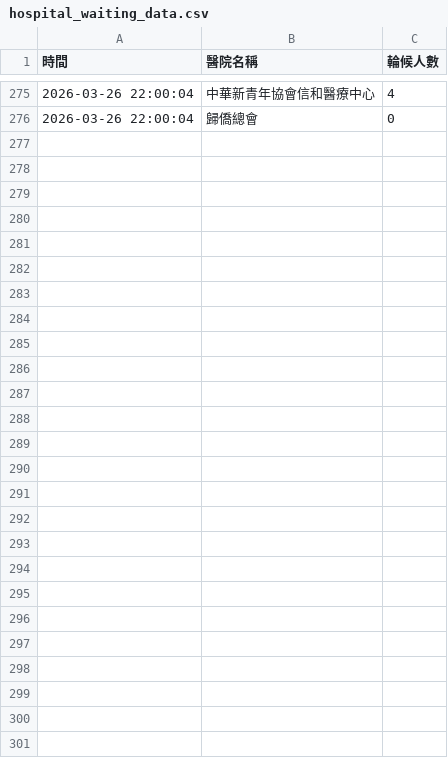
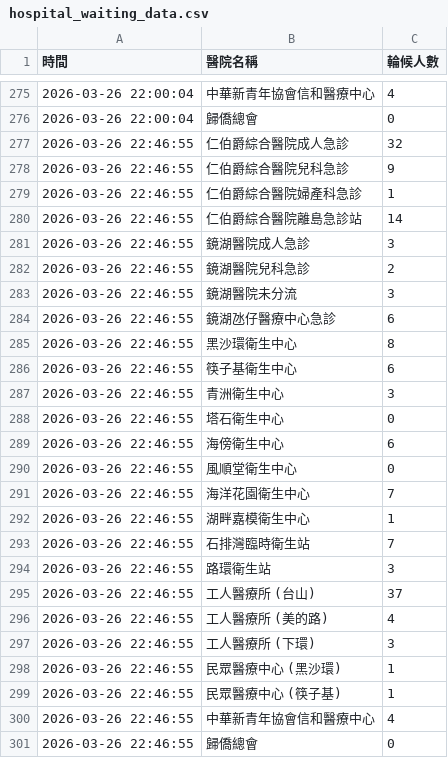
Before and after one commit to Miryam-cs50/Hospital_data, a CSV file: hospital_waiting_data.csv, drawn as a sheet; only a part is shown, gaps mark what is left out; the diff names each change by its address in the sheet, - before the commit and + after, or states it on an @@ line.

```diff
--- a/hospital_waiting_data.csv
+++ b/hospital_waiting_data.csv
+row 277: 2026-03-26 22:46:55 | 仁伯爵綜合醫院成人急診 | 32
+row 278: 2026-03-26 22:46:55 | 仁伯爵綜合醫院兒科急診 | 9
+row 279: 2026-03-26 22:46:55 | 仁伯爵綜合醫院婦產科急診 | 1
+row 280: 2026-03-26 22:46:55 | 仁伯爵綜合醫院離島急診站 | 14
+row 281: 2026-03-26 22:46:55 | 鏡湖醫院成人急診 | 3
+row 282: 2026-03-26 22:46:55 | 鏡湖醫院兒科急診 | 2
+row 283: 2026-03-26 22:46:55 | 鏡湖醫院未分流 | 3
+row 284: 2026-03-26 22:46:55 | 鏡湖氹仔醫療中心急診 | 6
+row 285: 2026-03-26 22:46:55 | 黑沙環衛生中心 | 8
+row 286: 2026-03-26 22:46:55 | 筷子基衛生中心 | 6
+row 287: 2026-03-26 22:46:55 | 青洲衛生中心 | 3
+row 288: 2026-03-26 22:46:55 | 塔石衛生中心 | 0
+row 289: 2026-03-26 22:46:55 | 海傍衛生中心 | 6
+row 290: 2026-03-26 22:46:55 | 風順堂衛生中心 | 0
+row 291: 2026-03-26 22:46:55 | 海洋花園衛生中心 | 7
+row 292: 2026-03-26 22:46:55 | 湖畔嘉模衛生中心 | 1
+row 293: 2026-03-26 22:46:55 | 石排灣臨時衛生站 | 7
+row 294: 2026-03-26 22:46:55 | 路環衛生站 | 3
+row 295: 2026-03-26 22:46:55 | 工人醫療所 (台山) | 37
+row 296: 2026-03-26 22:46:55 | 工人醫療所 (美的路) | 4
+row 297: 2026-03-26 22:46:55 | 工人醫療所 (下環) | 3
+row 298: 2026-03-26 22:46:55 | 民眾醫療中心 (黑沙環) | 1
+row 299: 2026-03-26 22:46:55 | 民眾醫療中心 (筷子基) | 1
+row 300: 2026-03-26 22:46:55 | 中華新青年協會信和醫療中心 | 4
+row 301: 2026-03-26 22:46:55 | 歸僑總會 | 0
```
